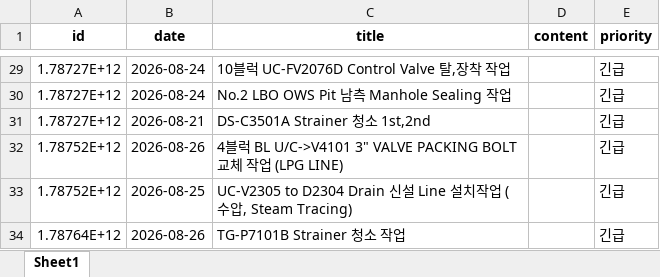
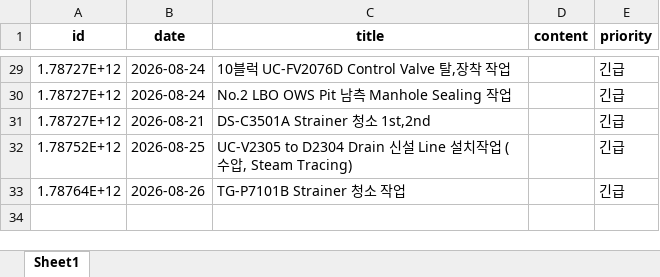
Before and after one commit to kimcm86/process-management-data, an Excel workbook: memo_db.xlsx, sheet Sheet1, drawn as a sheet; only a part is shown, gaps mark what is left out; values as stored, in another font and other column widths than the file's, no borders; the diff names each change by its address in the sheet, - before the commit and + after, or states it on an @@ line.

Commit message:
save memo

```diff
--- a/memo_db.xlsx (sheet Sheet1)
+++ b/memo_db.xlsx (sheet Sheet1)
-row 32: 1.78752E+12 | 2026-08-26 | 4블럭 BL U/C->V4101 3" VALVE PACKING BOLT 교체 작업 (LPG LINE) |  | 긴급
```
